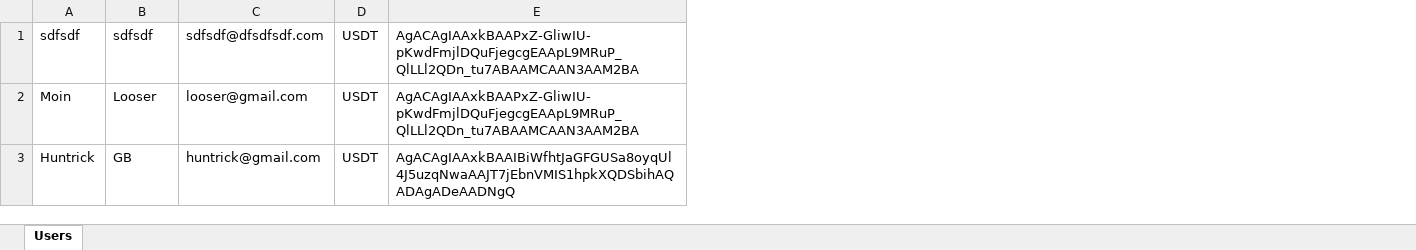
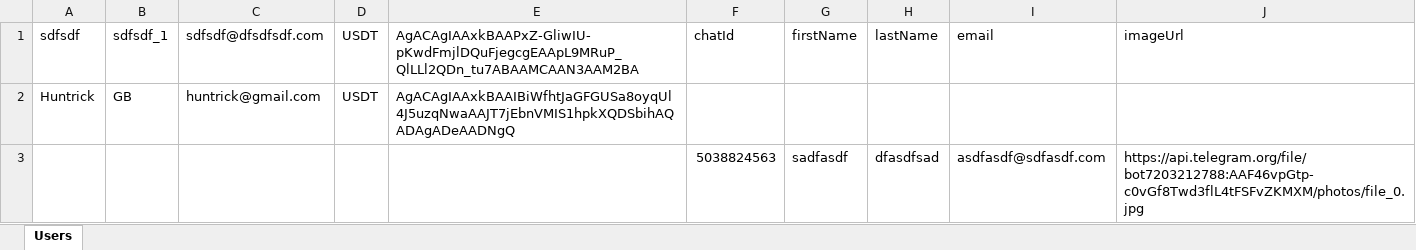
Before and after one commit to BigBoss1212-dot/telegramBot, an Excel workbook: backend/Users.xlsx, sheet Users, drawn as a sheet; values as stored, in another font and other column widths than the file's, no borders; removed rows and columns are numbered as before the commit, all else as after; the diff names each change by its address in the sheet, - before the commit and + after, or states it on an @@ line.

```diff
--- a/backend/Users.xlsx (sheet Users)
+++ b/backend/Users.xlsx (sheet Users)
+column F, row 1: chatId
+column G, row 1: firstName
+column H, row 1: lastName
+column I, row 1: email
+column J, row 1: imageUrl
-B1: sdfsdf
+B1: sdfsdf_1
-row 2: Moin | Looser | looser@gmail.com | USDT | AgACAgIAAxkBAAPxZ-GliwIU-pKwdFmjlDQuFjegcgEAApL9MRuP_QlLLl2QDn_tu7ABAAMCAAN3AAM2BA
+row 3:  |  |  |  |  | 5038824563 | sadfasdf | dfasdfsad | asdfasdf@sdfasdf.com | https://api.telegram.org/file/bot7203212788:AAF46vpGtp-c0vGf8Twd3flL4tFSFvZKMXM/photos/file_0.jpg
```
Also changed, not shown: 22 other files.
